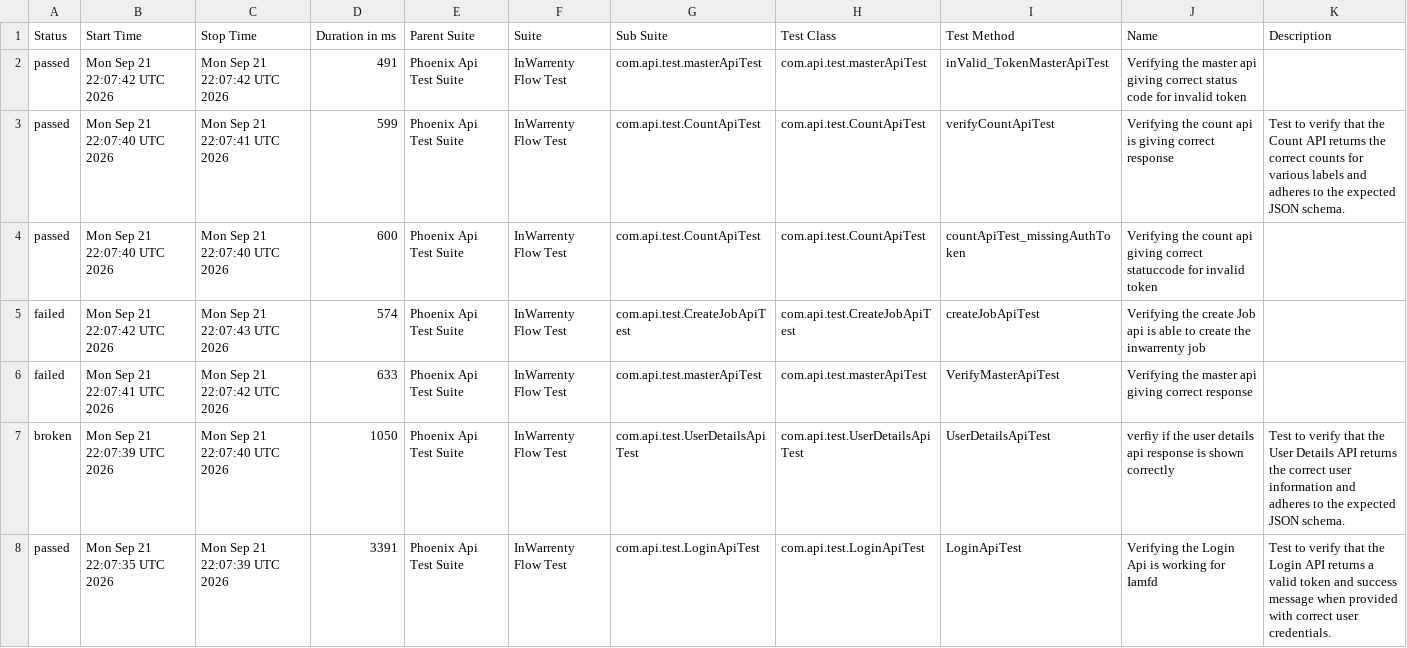
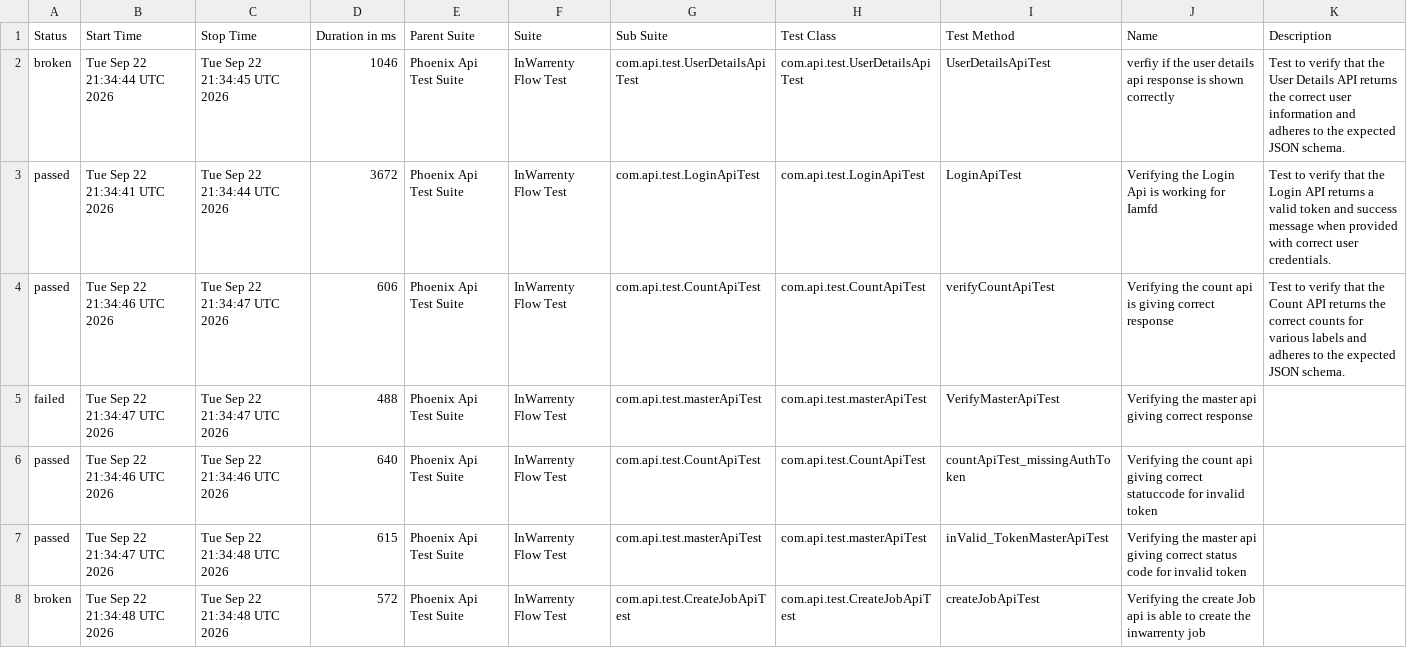
Before and after one commit to ganeshbs98/UI_APIFrameWork, a CSV file: data/suites.csv, drawn as a sheet.

```diff
--- a/data/suites.csv
+++ b/data/suites.csv
@@ -1,8 +1,8 @@
 "Status","Start Time","Stop Time","Duration in ms","Parent Suite","Suite","Sub Suite","Test Class","Test Method","Name","Description"
-"passed","Mon Sep 21 22:07:42 UTC 2026","Mon Sep 21 22:07:42 UTC 2026","491","Phoenix Api Test Suite","InWarrenty Flow Test","com.api.test.masterApiTest","com.api.test.masterApiTest","inValid_TokenMasterApiTest","Verifying the master api giving correct status code for invalid token",""
-"passed","Mon Sep 21 22:07:40 UTC 2026","Mon Sep 21 22:07:41 UTC 2026","599","Phoenix Api Test Suite","InWarrenty Flow Test","com.api.test.CountApiTest","com.api.test.CountApiTest","verifyCountApiTest","Verifying the count api  is giving correct response","Test to verify that the Count API returns the correct counts for various labels and adheres to the expected JSON schema."
-"passed","Mon Sep 21 22:07:40 UTC 2026","Mon Sep 21 22:07:40 UTC 2026","600","Phoenix Api Test Suite","InWarrenty Flow Test","com.api.test.CountApiTest","com.api.test.CountApiTest","countApiTest_missingAuthToken","Verifying the count api giving correct statuccode for invalid token",""
-"failed","Mon Sep 21 22:07:42 UTC 2026","Mon Sep 21 22:07:43 UTC 2026","574","Phoenix Api Test Suite","InWarrenty Flow Test","com.api.test.CreateJobApiTest","com.api.test.CreateJobApiTest","createJobApiTest","Verifying the create Job api is able to create the inwarrenty job",""
-"failed","Mon Sep 21 22:07:41 UTC 2026","Mon Sep 21 22:07:42 UTC 2026","633","Phoenix Api Test Suite","InWarrenty Flow Test","com.api.test.masterApiTest","com.api.test.masterApiTest","VerifyMasterApiTest","Verifying the master api giving correct response",""
-"broken","Mon Sep 21 22:07:39 UTC 2026","Mon Sep 21 22:07:40 UTC 2026","1050","Phoenix Api Test Suite","InWarrenty Flow Test","com.api.test.UserDetailsApiTest","com.api.test.UserDetailsApiTest","UserDetailsApiTest","verfiy if the user details api response is  shown correctly","Test to verify that the User Details API returns the correct user information and adheres to the expected JSON schema."
-"passed","Mon Sep 21 22:07:35 UTC 2026","Mon Sep 21 22:07:39 UTC 2026","3391","Phoenix Api Test Suite","InWarrenty Flow Test","com.api.test.LoginApiTest","com.api.test.LoginApiTest","LoginApiTest","Verifying the Login Api is working for Iamfd","Test to verify that the Login API returns a valid token and success message when provided with correct user credentials."
+"broken","Tue Sep 22 21:34:44 UTC 2026","Tue Sep 22 21:34:45 UTC 2026","1046","Phoenix Api Test Suite","InWarrenty Flow Test","com.api.test.UserDetailsApiTest","com.api.test.UserDetailsApiTest","UserDetailsApiTest","verfiy if the user details api response is  shown correctly","Test to verify that the User Details API returns the correct user information and adheres to the expected JSON schema."
+"passed","Tue Sep 22 21:34:41 UTC 2026","Tue Sep 22 21:34:44 UTC 2026","3672","Phoenix Api Test Suite","InWarrenty Flow Test","com.api.test.LoginApiTest","com.api.test.LoginApiTest","LoginApiTest","Verifying the Login Api is working for Iamfd","Test to verify that the Login API returns a valid token and success message when provided with correct user credentials."
+"passed","Tue Sep 22 21:34:46 UTC 2026","Tue Sep 22 21:34:47 UTC 2026","606","Phoenix Api Test Suite","InWarrenty Flow Test","com.api.test.CountApiTest","com.api.test.CountApiTest","verifyCountApiTest","Verifying the count api  is giving correct response","Test to verify that the Count API returns the correct counts for various labels and adheres to the expected JSON schema."
+"failed","Tue Sep 22 21:34:47 UTC 2026","Tue Sep 22 21:34:47 UTC 2026","488","Phoenix Api Test Suite","InWarrenty Flow Test","com.api.test.masterApiTest","com.api.test.masterApiTest","VerifyMasterApiTest","Verifying the master api giving correct response",""
+"passed","Tue Sep 22 21:34:46 UTC 2026","Tue Sep 22 21:34:46 UTC 2026","640","Phoenix Api Test Suite","InWarrenty Flow Test","com.api.test.CountApiTest","com.api.test.CountApiTest","countApiTest_missingAuthToken","Verifying the count api giving correct statuccode for invalid token",""
+"passed","Tue Sep 22 21:34:47 UTC 2026","Tue Sep 22 21:34:48 UTC 2026","615","Phoenix Api Test Suite","InWarrenty Flow Test","com.api.test.masterApiTest","com.api.test.masterApiTest","inValid_TokenMasterApiTest","Verifying the master api giving correct status code for invalid token",""
+"broken","Tue Sep 22 21:34:48 UTC 2026","Tue Sep 22 21:34:48 UTC 2026","572","Phoenix Api Test Suite","InWarrenty Flow Test","com.api.test.CreateJobApiTest","com.api.test.CreateJobApiTest","createJobApiTest","Verifying the create Job api is able to create the inwarrenty job",""
```
Also changed, not shown: data/behaviors.csv, 55 other files.
